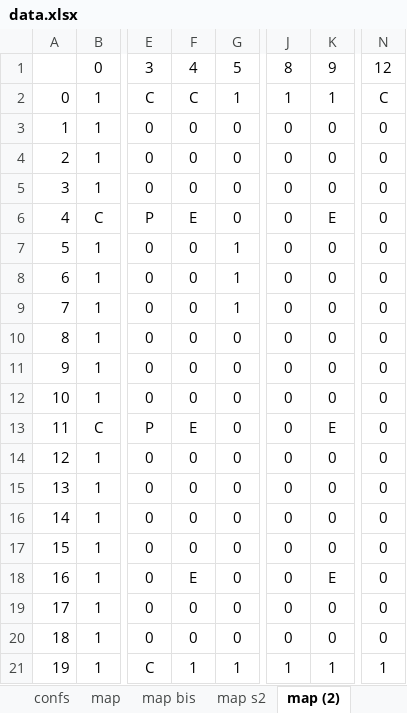
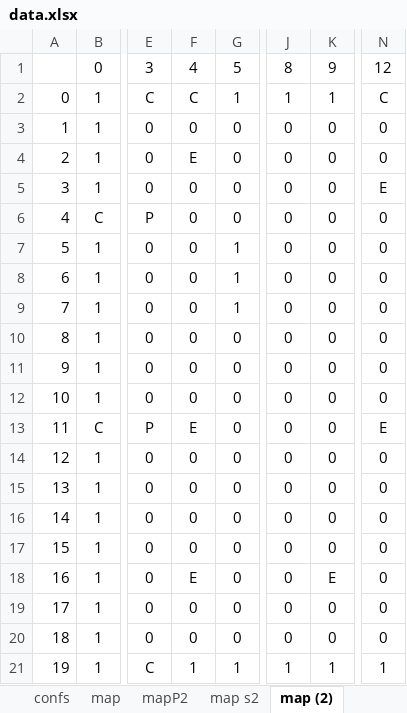
Before and after one commit to egos/valeo, an Excel workbook: data.xlsx, sheet map (2), drawn as a sheet; only a part is shown, gaps mark what is left out; values as stored, in another font and other column widths than the file's, no borders; conditional formats not drawn; the diff names each change by its address in the sheet, - before the commit and + after, or states it on an @@ line.

```diff
--- a/data.xlsx (sheet map (2))
+++ b/data.xlsx (sheet map (2))
-sheet tab: map bis
+sheet tab: mapP2
-F4: 0
+F4: E
-N5: 0
+N5: E
-F6: E
+F6: 0
-K6: E
+K6: 0
-K13: E
+K13: 0
-N13: 0
+N13: E
```
Also changed, not shown: sheet map T3, sheet map P2T, sheet map, sheet map T, sheet confs, other sheet tabs, 7 other files.
